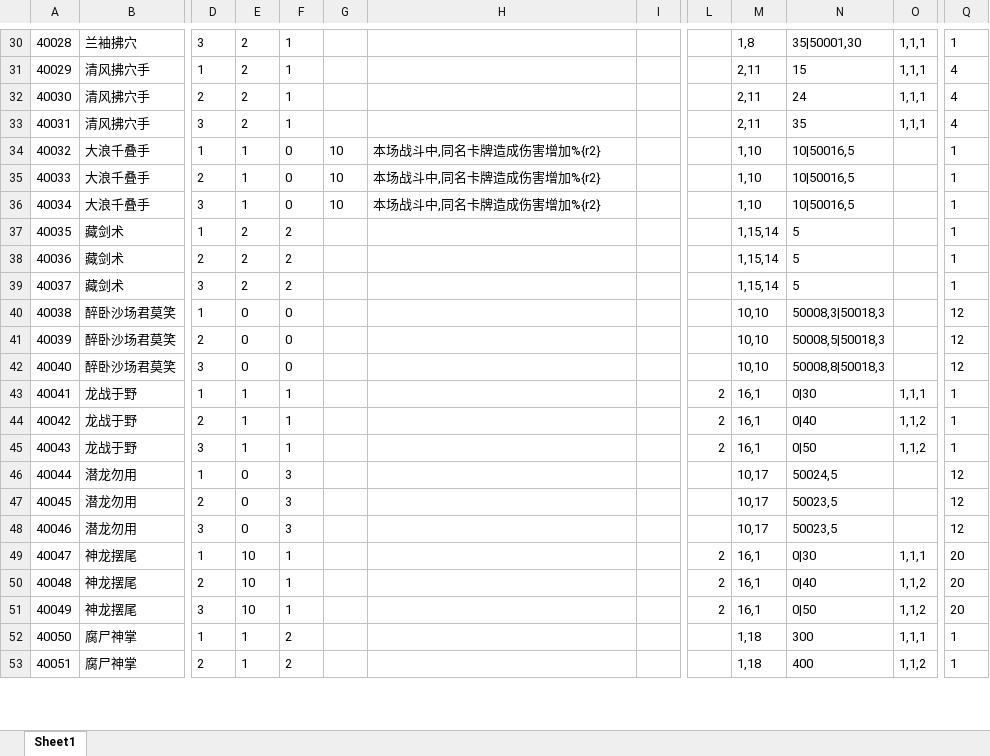
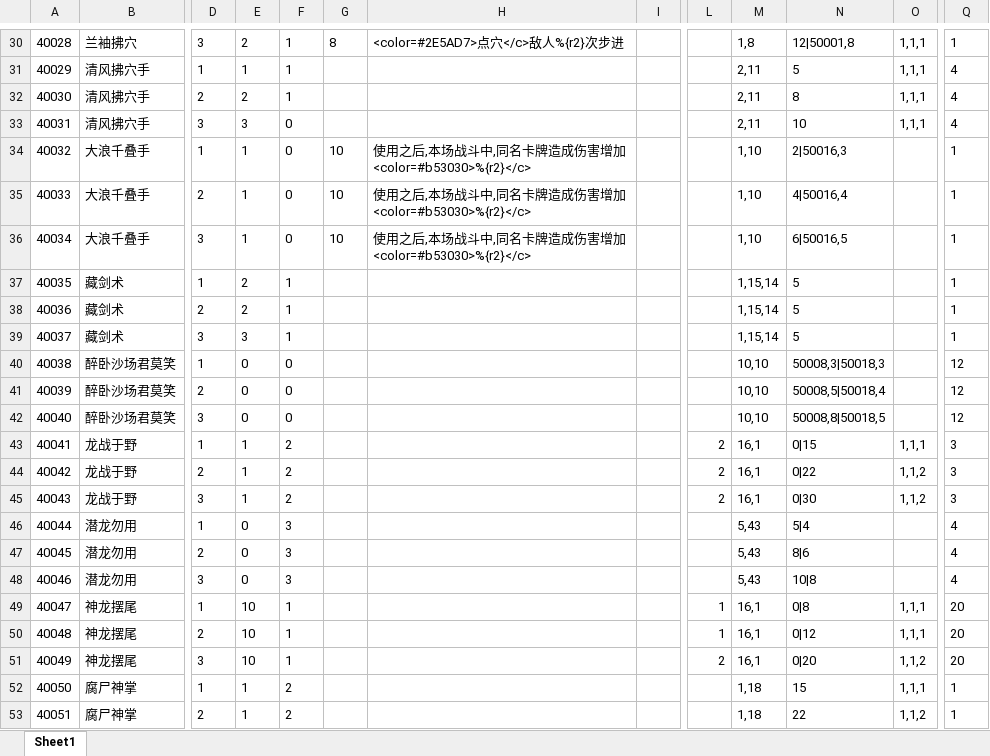
Before and after one commit to machaoTeam/LakeHeroConfig, an Excel workbook: excel/skill.xlsx, sheet Sheet1, drawn as a sheet; only a part is shown, gaps mark what is left out; values as stored, in another font and other column widths than the file's, no borders; the diff covers the shown part only; the diff names each change by its address in the sheet, - before the commit and + after, or states it on an @@ line.

```diff
--- a/excel/skill.xlsx (sheet Sheet1)
+++ b/excel/skill.xlsx (sheet Sheet1)
-G30: (empty)
+G30: 8
-H30: (empty)
+H30: <color=#2E5AD7>点穴</c>敌人%{r2}次步进
-N30: 35|50001,30
+N30: 12|50001,8
-E31: 2
+E31: 1
-N31: 15
+N31: 5
-N32: 24
+N32: 8
-E33: 2
+E33: 3
-F33: 1
+F33: 0
-N33: 35
+N33: 10
-H34:H36: 本场战斗中,同名卡牌造成伤害增加%{r2}
+H34:H36: 使用之后,本场战斗中,同名卡牌造成伤害增加<color=#b53030>%{r2}</c>
-N34: 10|50016,5
+N34: 2|50016,3
-N35: 10|50016,5
+N35: 4|50016,4
-N36: 10|50016,5
+N36: 6|50016,5
-F37:F39: 2
+F37:F39: 1
-E39: 2
+E39: 3
-N41: 50008,5|50018,3
+N41: 50008,5|50018,4
-N42: 50008,8|50018,3
+N42: 50008,8|50018,5
-F43:F45: 1
+F43:F45: 2
-N43: 0|30
+N43: 0|15
-Q43:Q45: 1
+Q43:Q45: 3
-N44: 0|40
+N44: 0|22
-N45: 0|50
+N45: 0|30
-M46:M48: 10,17
+M46:M48: 5,43
-N46: 50024,5
+N46: 5|4
-Q46:Q48: 12
+Q46:Q48: 4
-N47: 50023,5
+N47: 8|6
-N48: 50023,5
+N48: 10|8
-L49:L50: 2
+L49:L50: 1
-N49: 0|30
+N49: 0|8
-N50: 0|40
+N50: 0|12
-O50: 1,1,2
+O50: 1,1,1
-N51: 0|50
+N51: 0|20
-N52: 300
+N52: 15
-N53: 400
+N53: 22
```
Also changed, not shown: 135 edited cells elsewhere in this sheet, excel/buff.xlsx, excel/card.xlsx, 2 other files.
